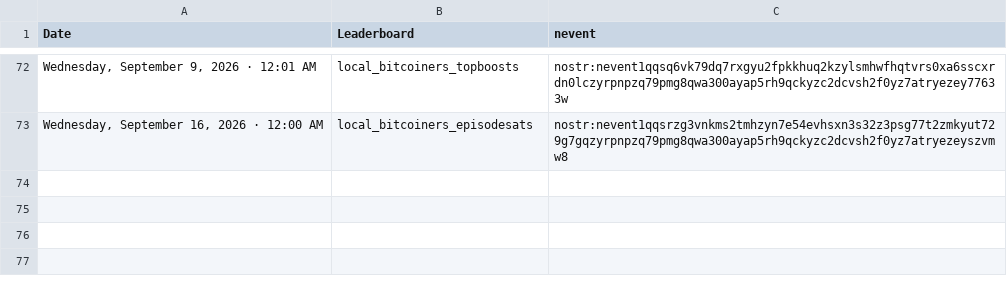
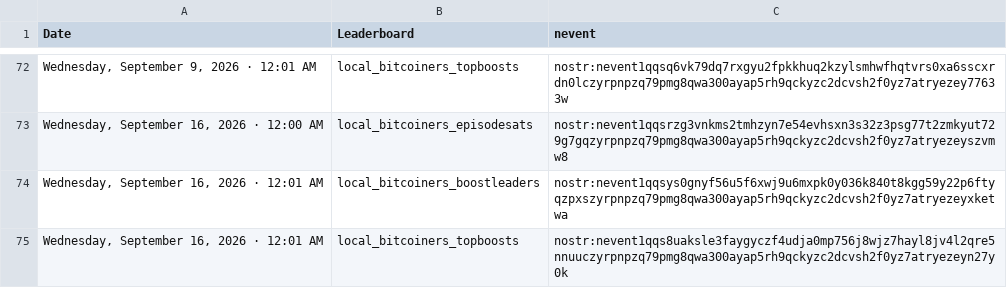
Before and after one commit to ReedBTC/localbitcoiners, a CSV file: data/leaderboards.csv, drawn as a sheet; only a part is shown, gaps mark what is left out; the diff names each change by its address in the sheet, - before the commit and + after, or states it on an @@ line.

Commit message:
Update sats log

```diff
--- a/data/leaderboards.csv
+++ b/data/leaderboards.csv
+row 74: Wednesday, September 16, 2026 · 12:01 AM | local_bitcoiners_boostleaders | nostr:nevent1qqsys0gnyf56u5f6xwj9u6mxpk0y036k840t8kgg59y22p6ftyqzpxszyrpnpzq79pmg8qwa300ayap5rh9qckyzc2dcvsh2f0yz7atryezeyxketwa
+row 75: Wednesday, September 16, 2026 · 12:01 AM | local_bitcoiners_topboosts | nostr:nevent1qqs8uaksle3faygyczf4udja0mp756j8wjz7hayl8jv4l2qre5nnuuczyrpnpzq79pmg8qwa300ayap5rh9qckyzc2dcvsh2f0yz7atryezeyn27y0k
```
